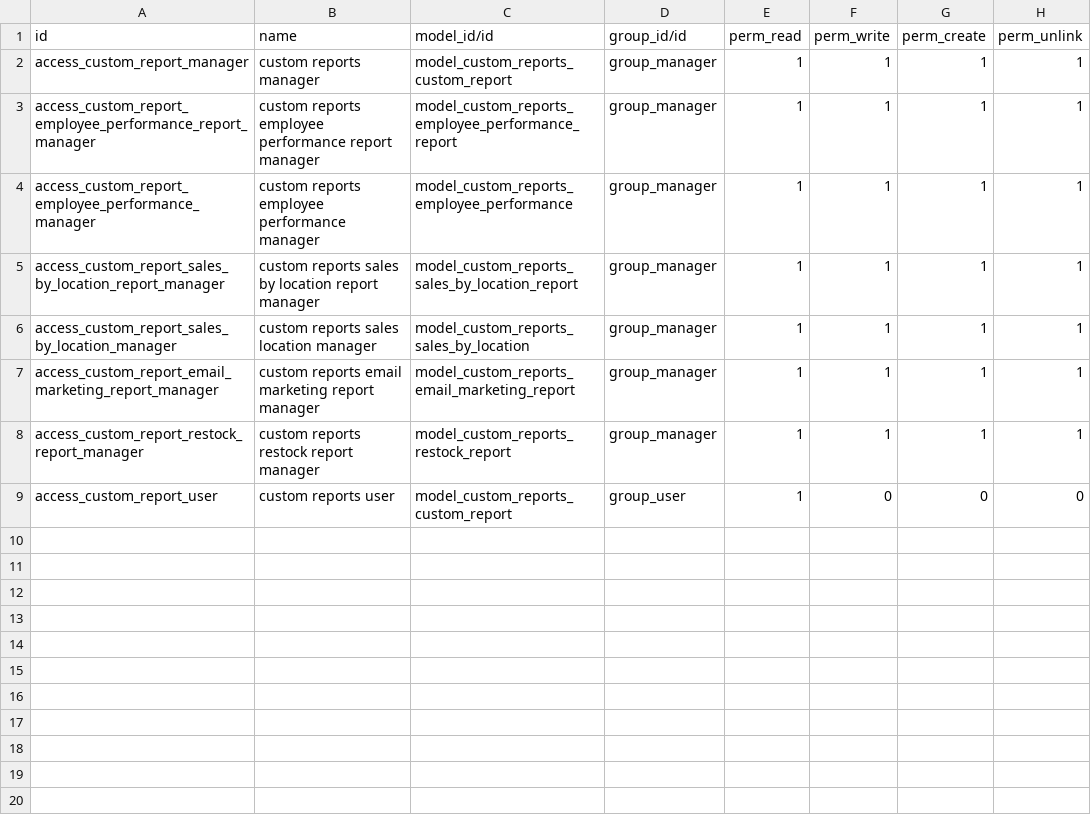
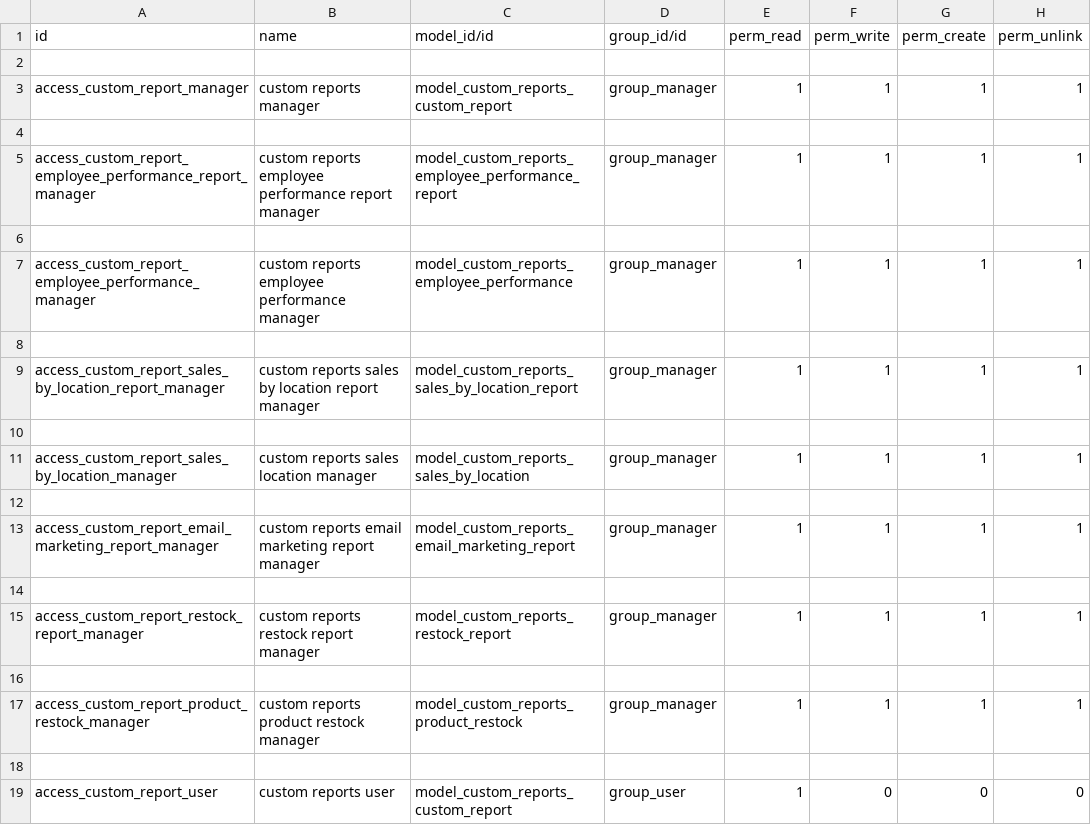
Before and after one commit to whagan/custom_addons, a CSV file: custom_reports/security/ir.model.access.csv, drawn as a sheet; the diff names each change by its address in the sheet, - before the commit and + after, or states it on an @@ line.

```diff
--- a/custom_reports/security/ir.model.access.csv
+++ b/custom_reports/security/ir.model.access.csv
+row 2: (empty)
+row 4: (empty)
+row 6: (empty)
+row 8: (empty)
+row 10: (empty)
+row 12: (empty)
+row 14: (empty)
+row 16: (empty)
+row 17: access_custom_report_product_restock_manager | custom reports product restock manager | model_custom_reports_product_restock | group_manager | 1 | 1 | 1 | 1
+row 18: (empty)
```
Also changed, not shown: 3 other files.
